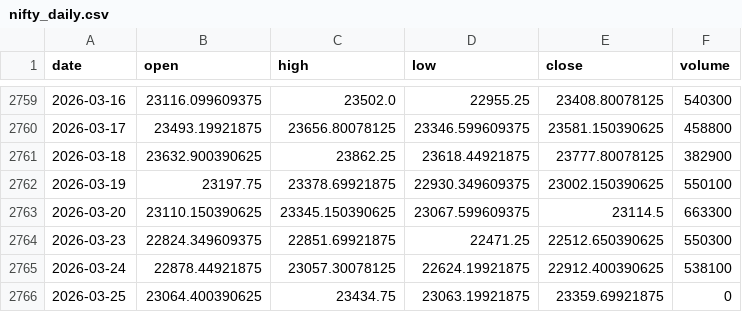
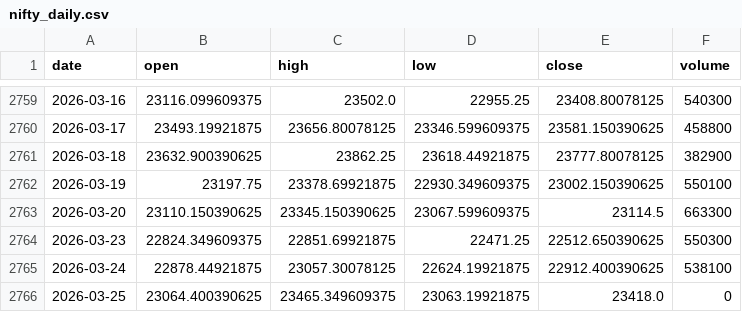
Before and after one commit to zetaaztra/David-ML, a CSV file: data/nifty_daily.csv, drawn as a sheet; only a part is shown, gaps mark what is left out.

Commit message:
Auto-sync: Market data update 2026-03-25 07:20

```diff
--- a/data/nifty_daily.csv
+++ b/data/nifty_daily.csv
@@ -2765,2 +2765,2 @@ date,open,high,low,close,volume
 2026-03-24,22878.44921875,23057.30078125,22624.19921875,22912.400390625,538100
-2026-03-25,23064.400390625,23434.75,23063.19921875,23359.69921875,0
+2026-03-25,23064.400390625,23465.349609375,23063.19921875,23418.0,0
```
